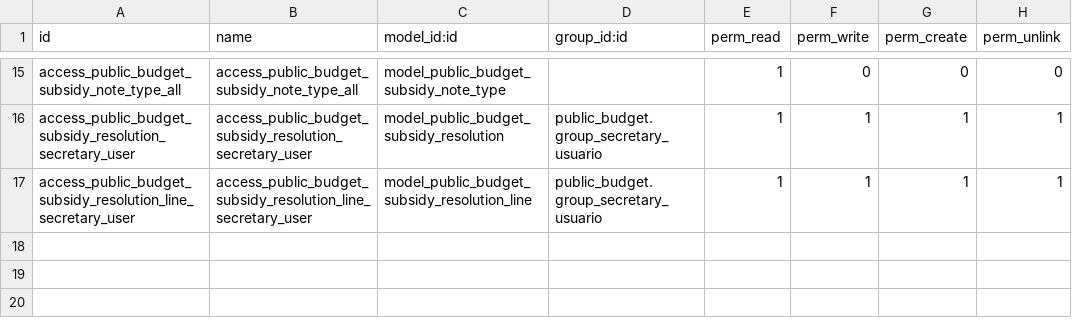
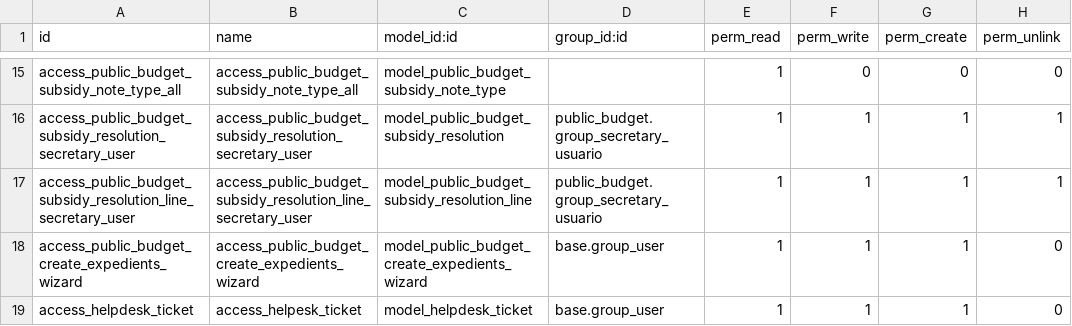
Before and after one commit to ingadhoc/odoo-public-administration, a CSV file: sipreco_subsidy_management/security/ir.model.access.csv, drawn as a sheet; only a part is shown, gaps mark what is left out; the diff names each change by its address in the sheet, - before the commit and + after, or states it on an @@ line.

Commit message:
[FIX] sipreco: helpdesk_ticket_perm
X-original-commit: 80285cbfb27e40ee5994d85ec277188a7311a4e4

```diff
--- a/sipreco_subsidy_management/security/ir.model.access.csv
+++ b/sipreco_subsidy_management/security/ir.model.access.csv
+row 18: access_public_budget_create_expedients_wizard | access_public_budget_create_expedients_wizard | model_public_budget_create_expedients_wizard | base.group_user | 1 | 1 | 1 | 0
+row 19: access_helpdesk_ticket | access_helpesk_ticket | model_helpdesk_ticket | base.group_user | 1 | 1 | 1 | 0
```
